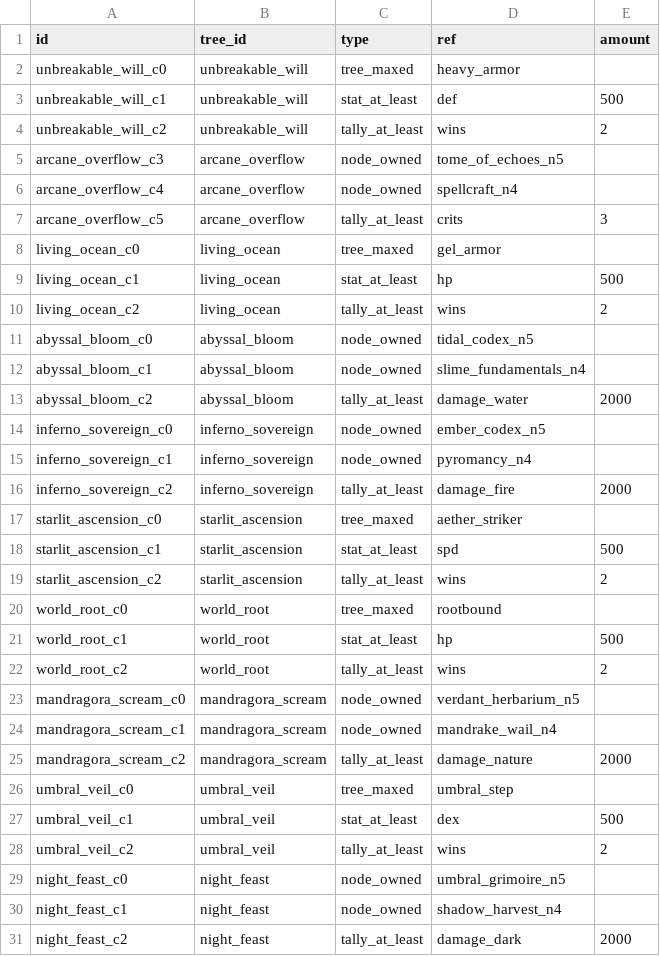
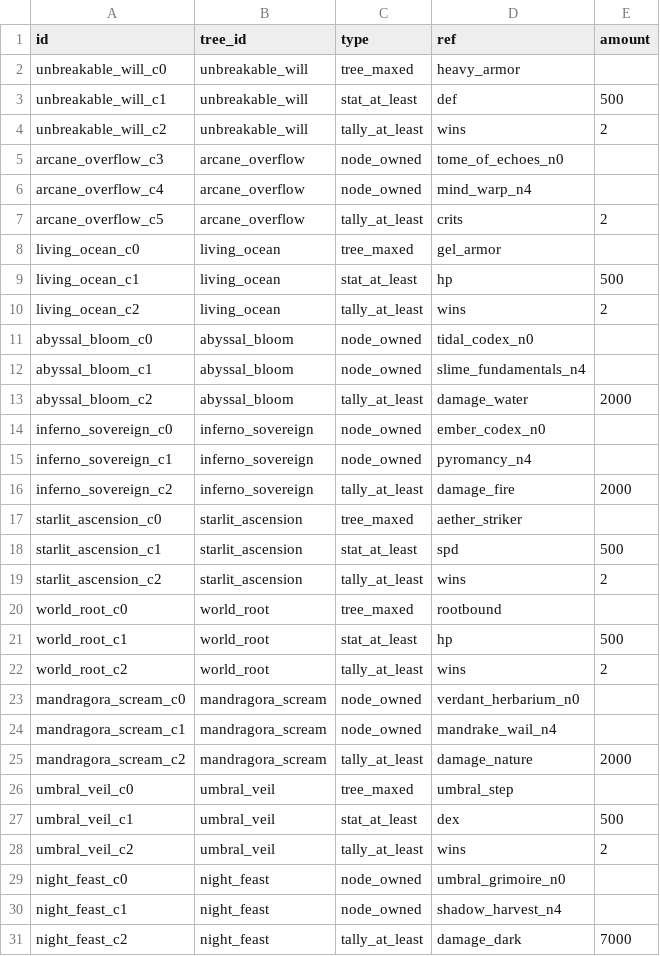
Before and after one commit to kjew2/MonStack, a CSV file: content_src/chase_conditions.csv, drawn as a sheet.

```diff
--- a/content_src/chase_conditions.csv
+++ b/content_src/chase_conditions.csv
@@ -4,5 +4,5 @@ unbreakable_will_c1,unbreakable_will,stat_at_least,def,500
 unbreakable_will_c2,unbreakable_will,tally_at_least,wins,2
-arcane_overflow_c3,arcane_overflow,node_owned,tome_of_echoes_n5,
-arcane_overflow_c4,arcane_overflow,node_owned,spellcraft_n4,
-arcane_overflow_c5,arcane_overflow,tally_at_least,crits,3
+arcane_overflow_c3,arcane_overflow,node_owned,tome_of_echoes_n0,
+arcane_overflow_c4,arcane_overflow,node_owned,mind_warp_n4,
+arcane_overflow_c5,arcane_overflow,tally_at_least,crits,2
 living_ocean_c0,living_ocean,tree_maxed,gel_armor,
@@ -10,6 +10,6 @@ living_ocean_c1,living_ocean,stat_at_least,hp,500
 living_ocean_c2,living_ocean,tally_at_least,wins,2
-abyssal_bloom_c0,abyssal_bloom,node_owned,tidal_codex_n5,
+abyssal_bloom_c0,abyssal_bloom,node_owned,tidal_codex_n0,
 abyssal_bloom_c1,abyssal_bloom,node_owned,slime_fundamentals_n4,
 abyssal_bloom_c2,abyssal_bloom,tally_at_least,damage_water,2000
-inferno_sovereign_c0,inferno_sovereign,node_owned,ember_codex_n5,
+inferno_sovereign_c0,inferno_sovereign,node_owned,ember_codex_n0,
 inferno_sovereign_c1,inferno_sovereign,node_owned,pyromancy_n4,
@@ -22,3 +22,3 @@ world_root_c1,world_root,stat_at_least,hp,500
 world_root_c2,world_root,tally_at_least,wins,2
-mandragora_scream_c0,mandragora_scream,node_owned,verdant_herbarium_n5,
+mandragora_scream_c0,mandragora_scream,node_owned,verdant_herbarium_n0,
 mandragora_scream_c1,mandragora_scream,node_owned,mandrake_wail_n4,
@@ -28,4 +28,4 @@ umbral_veil_c1,umbral_veil,stat_at_least,dex,500
 umbral_veil_c2,umbral_veil,tally_at_least,wins,2
-night_feast_c0,night_feast,node_owned,umbral_grimoire_n5,
+night_feast_c0,night_feast,node_owned,umbral_grimoire_n0,
 night_feast_c1,night_feast,node_owned,shadow_harvest_n4,
-night_feast_c2,night_feast,tally_at_least,damage_dark,2000
+night_feast_c2,night_feast,tally_at_least,damage_dark,7000
```
Also changed, not shown: content_src/tree_nodes.csv, 17 other files.
